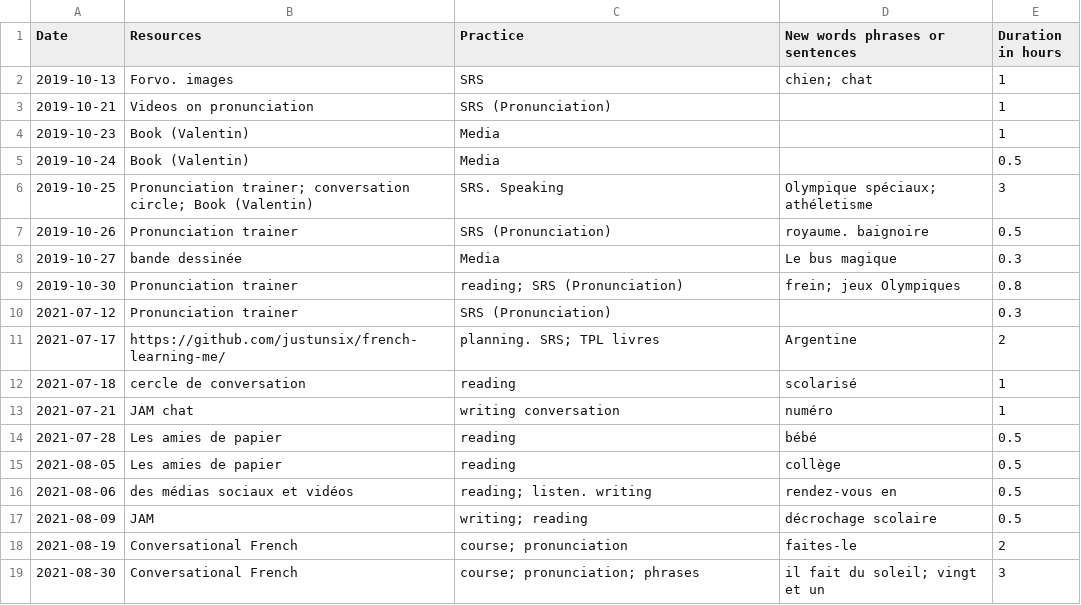
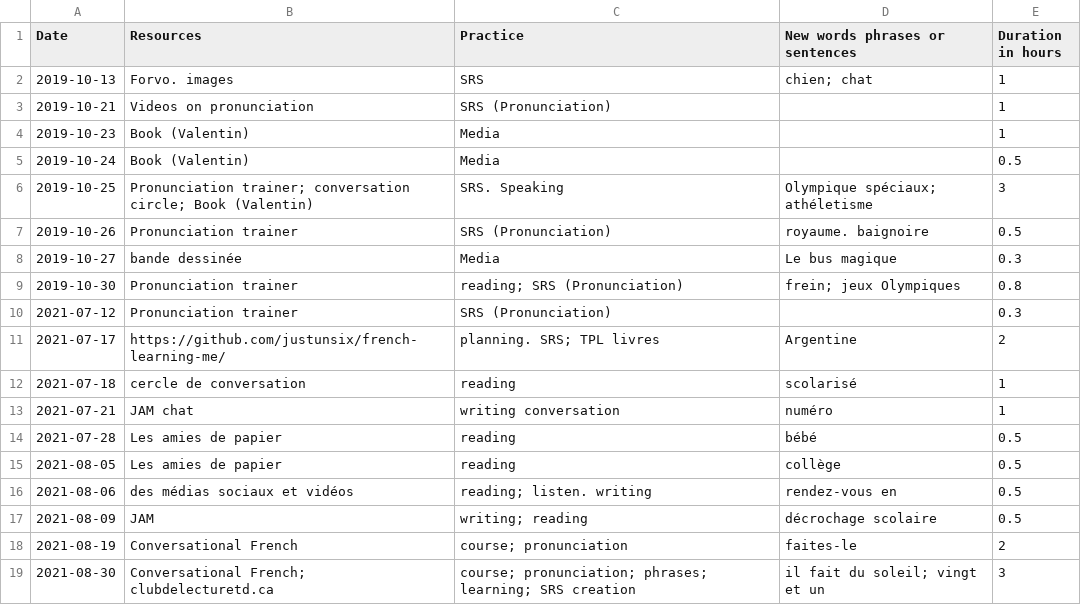
Before and after one commit to justintungonline/french-learning-me, a CSV file: my-docs/Language-Learning-Log-French.csv, drawn as a sheet.

Commit message:
Update Language-Learning-Log-French.csv

```diff
--- a/my-docs/Language-Learning-Log-French.csv
+++ b/my-docs/Language-Learning-Log-French.csv
@@ -18,2 +18,2 @@ Date,Resources,Practice,New words phrases or sentences,Duration in hours
 2021-08-19,Conversational French,course; pronunciation,faites-le,2
-2021-08-30,Conversational French,course; pronunciation; phrases,il fait du soleil; vingt et un,3
+2021-08-30,Conversational French; clubdelecturetd.ca,course; pronunciation; phrases; learning; SRS creation,il fait du soleil; vingt et un,3
```
